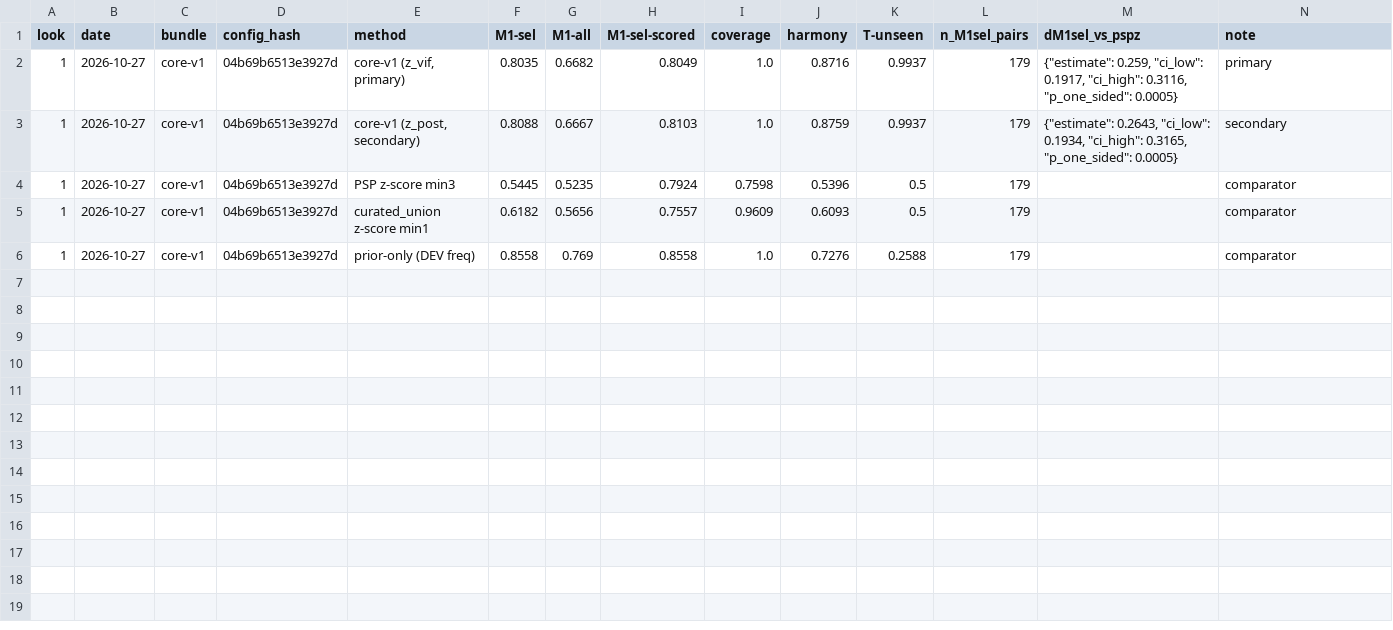
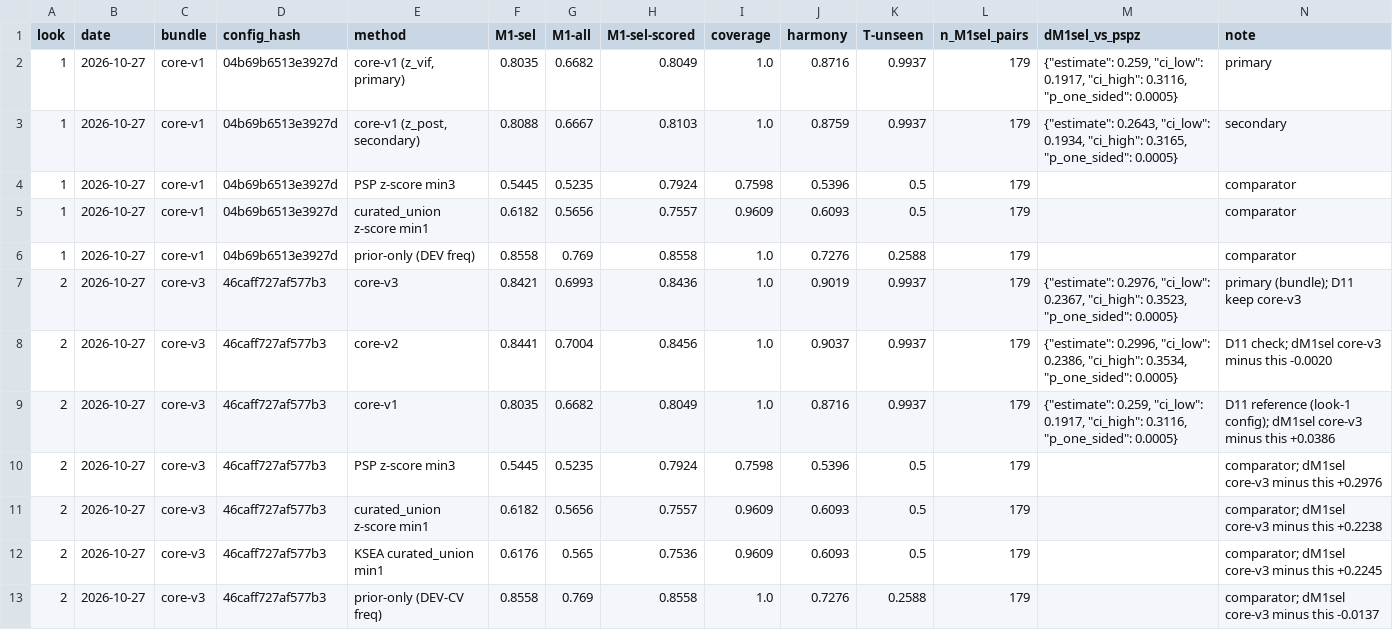
Before and after one commit to JulianvanGerwen/agentKinaseActivity, a TSV file: results/devconfirm_looks.tsv, drawn as a sheet; the diff names each change by its address in the sheet, - before the commit and + after, or states it on an @@ line.

```diff
--- a/results/devconfirm_looks.tsv
+++ b/results/devconfirm_looks.tsv
+row 7: 2 | 2026-10-27 | core-v3 | 46caff727af577b3 | core-v3 | 0.8421 | 0.6993 | 0.8436 | 1.0 | 0.9019 | 0.9937 | 179 | {"estimate": 0.2976, "ci_low": 0.2367, "ci_high": 0.3523, "p_one_sided": 0.0005} | primary (bundle); D11 keep core-v3
+row 8: 2 | 2026-10-27 | core-v3 | 46caff727af577b3 | core-v2 | 0.8441 | 0.7004 | 0.8456 | 1.0 | 0.9037 | 0.9937 | 179 | {"estimate": 0.2996, "ci_low": 0.2386, "ci_high": 0.3534, "p_one_sided": 0.0005} | D11 check; dM1sel core-v3 minus this -0.0020
+row 9: 2 | 2026-10-27 | core-v3 | 46caff727af577b3 | core-v1 | 0.8035 | 0.6682 | 0.8049 | 1.0 | 0.8716 | 0.9937 | 179 | {"estimate": 0.259, "ci_low": 0.1917, "ci_high": 0.3116, "p_one_sided": 0.0005} | D11 reference (look-1 config); dM1sel core-v3 minus this +0.0386
+row 10: 2 | 2026-10-27 | core-v3 | 46caff727af577b3 | PSP z-score min3 | 0.5445 | 0.5235 | 0.7924 | 0.7598 | 0.5396 | 0.5 | 179 |  | comparator; dM1sel core-v3 minus this +0.2976
+row 11: 2 | 2026-10-27 | core-v3 | 46caff727af577b3 | curated_union z-score min1 | 0.6182 | 0.5656 | 0.7557 | 0.9609 | 0.6093 | 0.5 | 179 |  | comparator; dM1sel core-v3 minus this +0.2238
+row 12: 2 | 2026-10-27 | core-v3 | 46caff727af577b3 | KSEA curated_union min1 | 0.6176 | 0.565 | 0.7536 | 0.9609 | 0.6093 | 0.5 | 179 |  | comparator; dM1sel core-v3 minus this +0.2245
+row 13: 2 | 2026-10-27 | core-v3 | 46caff727af577b3 | prior-only (DEV-CV freq) | 0.8558 | 0.769 | 0.8558 | 1.0 | 0.7276 | 0.2588 | 179 |  | comparator; dM1sel core-v3 minus this -0.0137
```
Also changed, not shown: 32 other files.
